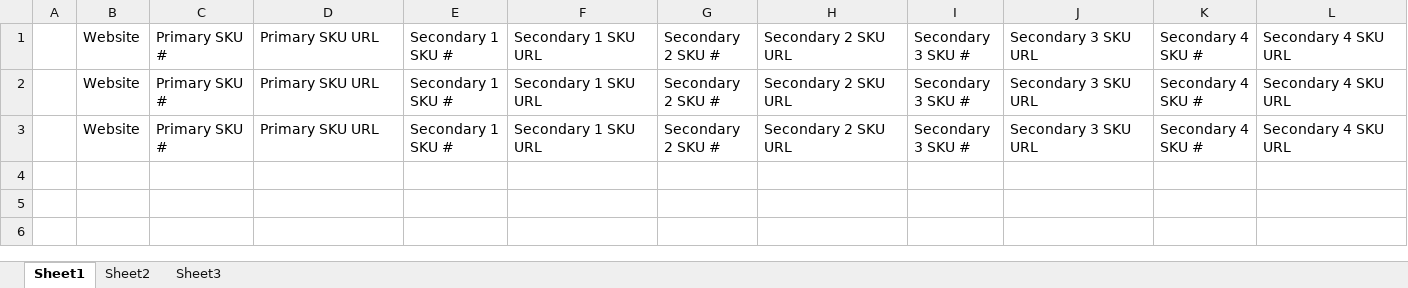
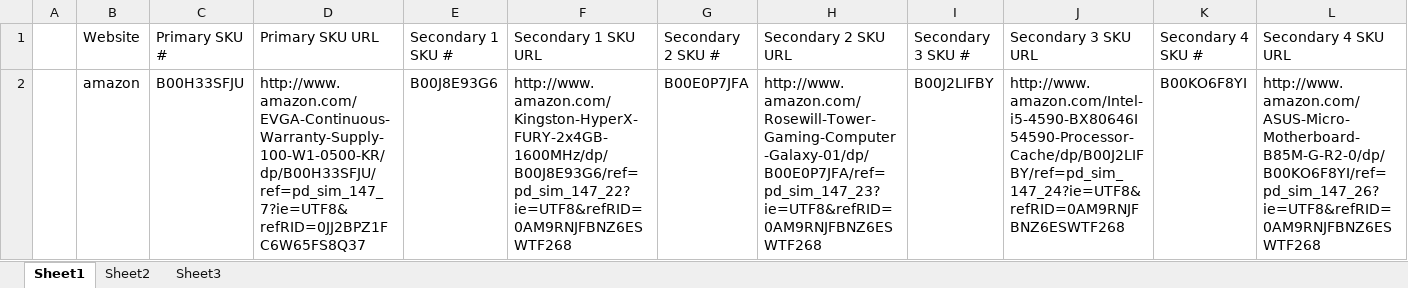
Before and after one commit to gamlinnia/crawler, an Excel workbook: Crawler_Format.xlsx, sheet Sheet1, drawn as a sheet; values as stored, in another font and other column widths than the file's, no borders; removed rows and columns are numbered as before the commit, all else as after; the diff names each change by its address in the sheet, - before the commit and + after, or states it on an @@ line.

Commit message:
sample excel

```diff
--- a/Crawler_Format.xlsx (sheet Sheet1)
+++ b/Crawler_Format.xlsx (sheet Sheet1)
-row 2:  | Website | Primary SKU # | Primary SKU URL | Secondary 1 SKU # | Secondary 1 SKU URL | Secondary 2 SKU # | Secondary 2 SKU URL | Secondary 3 SKU # | Secondary 3 SKU URL | Secondary 4 SKU # | Secondary 4 SKU URL
-row 3:  | Website | Primary SKU # | Primary SKU URL | Secondary 1 SKU # | Secondary 1 SKU URL | Secondary 2 SKU # | Secondary 2 SKU URL | Secondary 3 SKU # | Secondary 3 SKU URL | Secondary 4 SKU # | Secondary 4 SKU URL
+row 2:  | amazon | B00H33SFJU | http://www.amazon.com/EVGA-Continuous-Warranty-Supply-100-W1-0500-KR/dp/B00H33SFJU/ref=pd_sim_147_7?ie=UTF8&refRID=0JJ2BPZ1FC6W65FS8Q37 | B00J8E93G6 | http://www.amazon.com/Kingston-HyperX-FURY-2x4GB-1600MHz/dp/B00J8E93G6/ref=pd_sim_147_22?ie=UTF8&refRID=0AM9RNJFBNZ6ESWTF268 | B00E0P7JFA | http://www.amazon.com/Rosewill-Tower-Gaming-Computer-Galaxy-01/dp/B00E0P7JFA/ref=pd_sim_147_23?ie=UTF8&refRID=0AM9RNJFBNZ6ESWTF268 | B00J2LIFBY | http://www.amazon.com/Intel-i5-4590-BX80646I54590-Processor-Cache/dp/B00J2LIFBY/ref=pd_sim_147_24?ie=UTF8&refRID=0AM9RNJFBNZ6ESWTF268 | B00KO6F8YI | http://www.amazon.com/ASUS-Micro-Motherboard-B85M-G-R2-0/dp/B00KO6F8YI/ref=pd_sim_147_26?ie=UTF8&refRID=0AM9RNJFBNZ6ESWTF268
```
